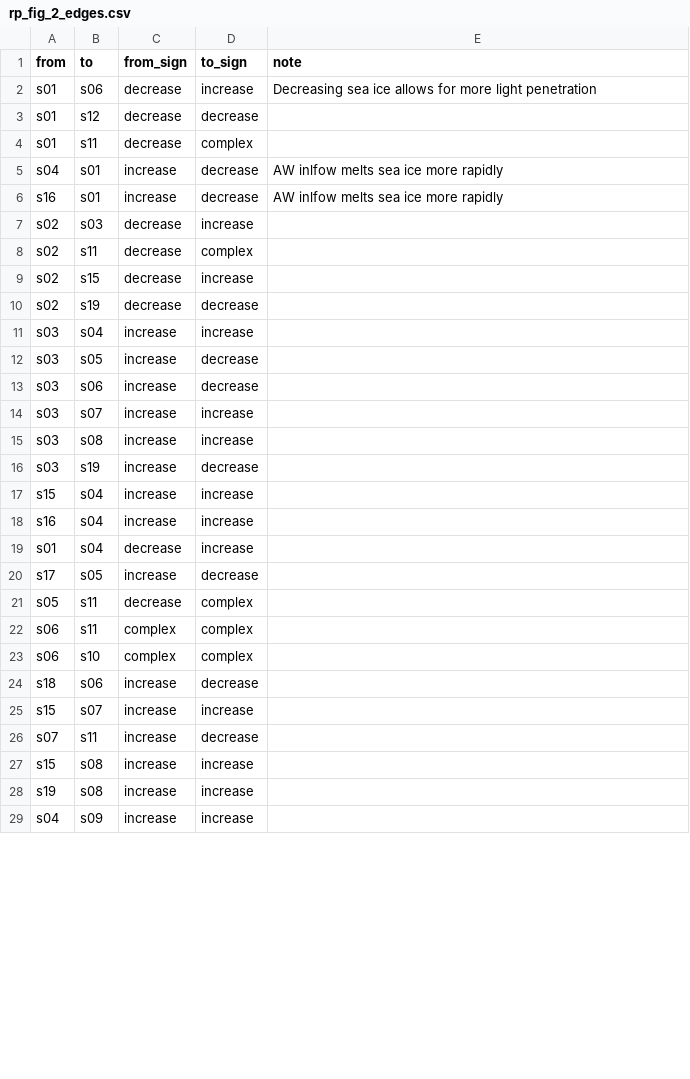
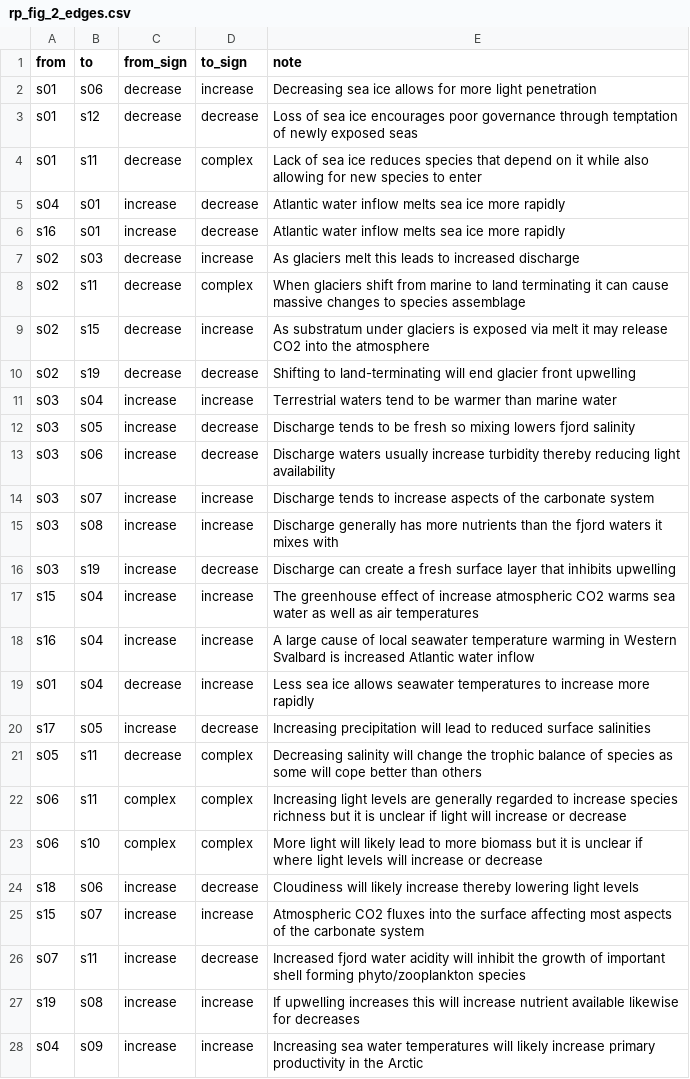
Before and after one commit to FACE-IT-project/WP1, a CSV file: data/figures/rp_fig_2_edges.csv, drawn as a sheet; only a part is shown; the diff covers the shown part only.

Commit message:
Proof of concept for fully interactive network figure

```diff
--- a/data/figures/rp_fig_2_edges.csv
+++ b/data/figures/rp_fig_2_edges.csv
@@ -2,28 +2,27 @@ from,to,from_sign,to_sign,note
 s01,s06,decrease,increase,Decreasing sea ice allows for more light penetration
-s01,s12,decrease,decrease,
-s01,s11,decrease,complex,
-s04,s01,increase,decrease,AW inlfow melts sea ice more rapidly
-s16,s01,increase,decrease,AW inlfow melts sea ice more rapidly
-s02,s03,decrease,increase,
-s02,s11,decrease,complex,
-s02,s15,decrease,increase,
-s02,s19,decrease,decrease,
-s03,s04,increase,increase,
-s03,s05,increase,decrease,
-s03,s06,increase,decrease,
-s03,s07,increase,increase,
-s03,s08,increase,increase,
-s03,s19,increase,decrease,
-s15,s04,increase,increase,
-s16,s04,increase,increase,
-s01,s04,decrease,increase,
-s17,s05,increase,decrease,
-s05,s11,decrease,complex,
-s06,s11,complex,complex,
-s06,s10,complex,complex,
-s18,s06,increase,decrease,
-s15,s07,increase,increase,
-s07,s11,increase,decrease,
-s15,s08,increase,increase,
-s19,s08,increase,increase,
-s04,s09,increase,increase,
+s01,s12,decrease,decrease,Loss of sea ice encourages poor governance through temptation of newly exposed seas
+s01,s11,decrease,complex,Lack of sea ice reduces species that depend on it while also allowing for new species to enter
+s04,s01,increase,decrease,Atlantic water inflow melts sea ice more rapidly
+s16,s01,increase,decrease,Atlantic water inflow melts sea ice more rapidly
+s02,s03,decrease,increase,As glaciers melt this leads to increased discharge
+s02,s11,decrease,complex,When glaciers shift from marine to land terminating it can cause massive changes to species assemblage
+s02,s15,decrease,increase,As substratum under glaciers is exposed via melt it may release CO2 into the atmosphere
+s02,s19,decrease,decrease,Shifting to land-terminating will end glacier front upwelling
+s03,s04,increase,increase,Terrestrial waters tend to be warmer than marine water
+s03,s05,increase,decrease,Discharge tends to be fresh so mixing lowers fjord salinity
+s03,s06,increase,decrease,Discharge waters usually increase turbidity thereby reducing light availability
+s03,s07,increase,increase,Discharge tends to increase aspects of the carbonate system
+s03,s08,increase,increase,Discharge generally has more nutrients than the fjord waters it mixes with
+s03,s19,increase,decrease,Discharge can create a fresh surface layer that inhibits upwelling
+s15,s04,increase,increase,The greenhouse effect of increase atmospheric CO2 warms sea water as well as air temperatures
+s16,s04,increase,increase,A large cause of local seawater temperature warming in Western Svalbard is increased Atlantic water inflow
+s01,s04,decrease,increase,Less sea ice allows seawater temperatures to increase more rapidly
+s17,s05,increase,decrease,Increasing precipitation will lead to reduced surface salinities
+s05,s11,decrease,complex,Decreasing salinity will change the trophic balance of species as some will cope better than others
+s06,s11,complex,complex,Increasing light levels are generally regarded to increase species richness but it is unclear if light will increase or decrease
+s06,s10,complex,complex,More light will likely lead to more biomass but it is unclear if where light levels will increase or decrease
+s18,s06,increase,decrease,Cloudiness will likely increase thereby lowering light levels
+s15,s07,increase,increase,Atmospheric CO2 fluxes into the surface affecting most aspects of the carbonate system
+s07,s11,increase,decrease,Increased fjord water acidity will inhibit the growth of important shell forming phyto/zooplankton species
+s19,s08,increase,increase,If upwelling increases this will increase nutrient available likewise for decreases
+s04,s09,increase,increase,Increasing sea water temperatures will likely increase primary productivity in the Arctic
```
Also changed, not shown: 18 edited cells elsewhere in this file, 3 other files.
